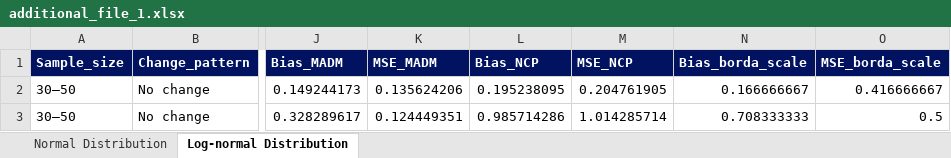
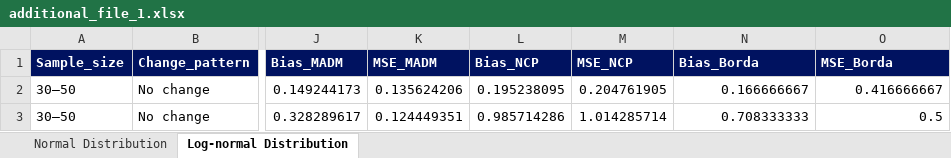
Before and after one commit to bips-hb/sys-measurement-changes, an Excel workbook: results/additional_file_1.xlsx, sheet Log-normal Distribution, drawn as a sheet; only a part is shown, gaps mark what is left out; values as stored, in another font and other column widths than the file's, no borders; the diff names each change by its address in the sheet, - before the commit and + after, or states it on an @@ line.

Commit message:
Rename columns

```diff
--- a/results/additional_file_1.xlsx (sheet Log-normal Distribution)
+++ b/results/additional_file_1.xlsx (sheet Log-normal Distribution)
-N1: Bias_borda_scale
+N1: Bias_Borda
-O1: MSE_borda_scale
+O1: MSE_Borda
```
Also changed, not shown: sheet Normal Distribution, 1 other file.
